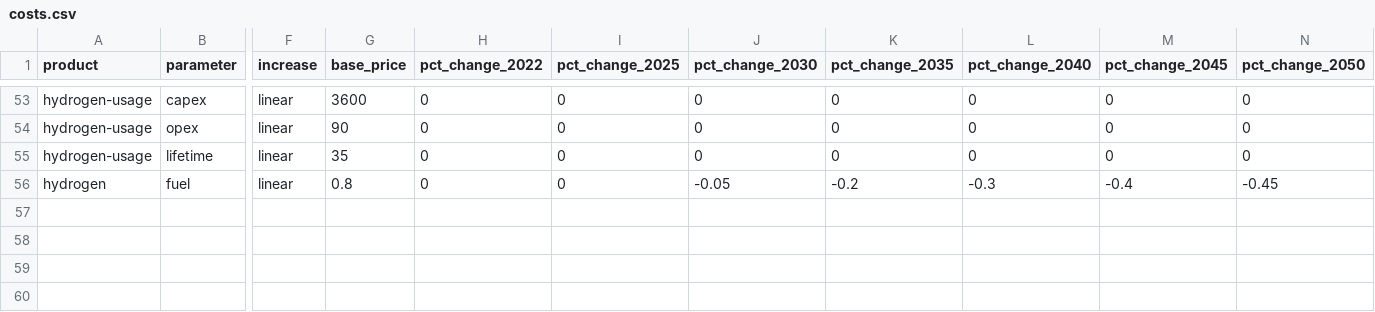
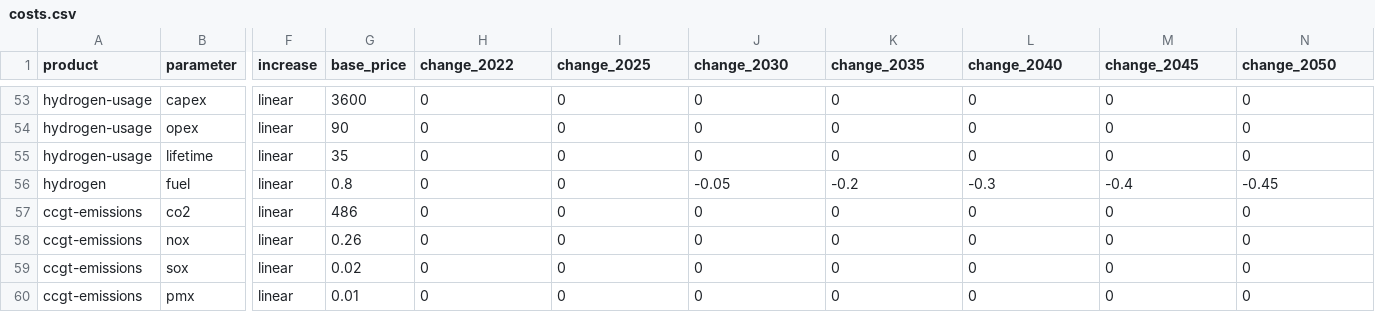
Before and after one commit to NZO-ENERGY-THINK-TANK/nzo_model, a CSV file: data/costs.csv, drawn as a sheet; only a part is shown, gaps mark what is left out; rows hold the shown columns only; the diff names each change by its address in the sheet, - before the commit and + after, or states it on an @@ line.

```diff
--- a/data/costs.csv
+++ b/data/costs.csv
-H1: pct_change_2022
+H1: change_2022
-I1: pct_change_2025
+I1: change_2025
-J1: pct_change_2030
+J1: change_2030
-K1: pct_change_2035
+K1: change_2035
-L1: pct_change_2040
+L1: change_2040
-M1: pct_change_2045
+M1: change_2045
-N1: pct_change_2050
+N1: change_2050
+row 57: ccgt-emissions | co2 | linear | 486 | 0 | 0 | 0 | 0 | 0 | 0 | 0
+row 58: ccgt-emissions | nox | linear | 0.26 | 0 | 0 | 0 | 0 | 0 | 0 | 0
+row 59: ccgt-emissions | sox | linear | 0.02 | 0 | 0 | 0 | 0 | 0 | 0 | 0
+row 60: ccgt-emissions | pmx | linear | 0.01 | 0 | 0 | 0 | 0 | 0 | 0 | 0
```
Also changed, not shown: 33 other files.
